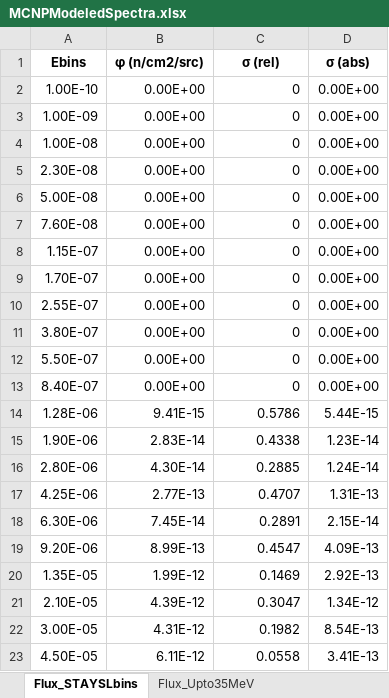
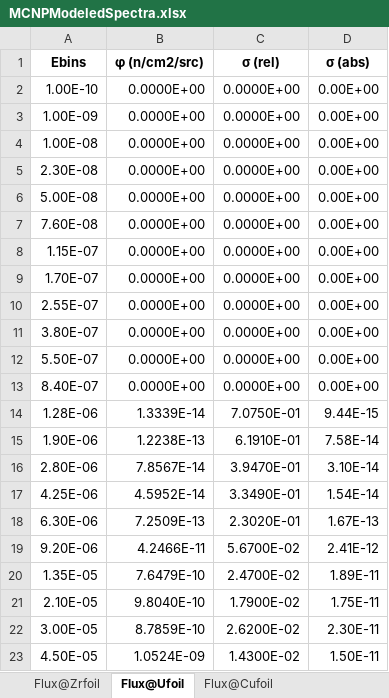
Before and after one commit to 2lambda123/88_Data, an Excel workbook: Simulated/88Inch_Activation/88_Vault_ETA_IRDFF/MCNPModeledSpectra.xlsx, sheet Flux@Ufoil, drawn as a sheet; only a part is shown; values as stored, in another font and other column widths than the file's, no borders; the diff covers the shown part only; the diff names each change by its address in the sheet, - before the commit and + after, or states it on an @@ line.

```diff
--- a/Simulated/88Inch_Activation/88_Vault_ETA_IRDFF/MCNPModeledSpectra.xlsx (sheet Flux@Ufoil)
+++ b/Simulated/88Inch_Activation/88_Vault_ETA_IRDFF/MCNPModeledSpectra.xlsx (sheet Flux@Ufoil)
-sheet tab: Flux_STAYSLbins
+sheet tab: Flux@Ufoil
-sheet tab: Flux_Upto35MeV
+sheet tab: Flux@Zrfoil
+sheet tab: Flux@Cufoil
-B2:B13 (φ (n/cm2/src)): 0.00E+00
+B2:B13 (φ (n/cm2/src)): 0.0000E+00
-C2:C13 (σ (rel)): 0
+C2:C13 (σ (rel)): 0.0000E+00
-B14 (φ (n/cm2/src)): 9.41E-15
+B14 (φ (n/cm2/src)): 1.3339E-14
-C14 (σ (rel)): 0.5786
+C14 (σ (rel)): 7.0750E-01
-D14 (σ (abs)): 5.44E-15
+D14 (σ (abs)): 9.44E-15
-B15 (φ (n/cm2/src)): 2.83E-14
+B15 (φ (n/cm2/src)): 1.2238E-13
-C15 (σ (rel)): 0.4338
+C15 (σ (rel)): 6.1910E-01
-D15 (σ (abs)): 1.23E-14
+D15 (σ (abs)): 7.58E-14
-B16 (φ (n/cm2/src)): 4.30E-14
+B16 (φ (n/cm2/src)): 7.8567E-14
-C16 (σ (rel)): 0.2885
+C16 (σ (rel)): 3.9470E-01
-D16 (σ (abs)): 1.24E-14
+D16 (σ (abs)): 3.10E-14
-B17 (φ (n/cm2/src)): 2.77E-13
+B17 (φ (n/cm2/src)): 4.5952E-14
-C17 (σ (rel)): 0.4707
+C17 (σ (rel)): 3.3490E-01
-D17 (σ (abs)): 1.31E-13
+D17 (σ (abs)): 1.54E-14
-B18 (φ (n/cm2/src)): 7.45E-14
+B18 (φ (n/cm2/src)): 7.2509E-13
-C18 (σ (rel)): 0.2891
+C18 (σ (rel)): 2.3020E-01
-D18 (σ (abs)): 2.15E-14
+D18 (σ (abs)): 1.67E-13
-B19 (φ (n/cm2/src)): 8.99E-13
+B19 (φ (n/cm2/src)): 4.2466E-11
-C19 (σ (rel)): 0.4547
+C19 (σ (rel)): 5.6700E-02
-D19 (σ (abs)): 4.09E-13
+D19 (σ (abs)): 2.41E-12
-B20 (φ (n/cm2/src)): 1.99E-12
+B20 (φ (n/cm2/src)): 7.6479E-10
-C20 (σ (rel)): 0.1469
+C20 (σ (rel)): 2.4700E-02
-D20 (σ (abs)): 2.92E-13
+D20 (σ (abs)): 1.89E-11
-B21 (φ (n/cm2/src)): 4.39E-12
+B21 (φ (n/cm2/src)): 9.8040E-10
-C21 (σ (rel)): 0.3047
+C21 (σ (rel)): 1.7900E-02
-D21 (σ (abs)): 1.34E-12
+D21 (σ (abs)): 1.75E-11
-B22 (φ (n/cm2/src)): 4.31E-12
+B22 (φ (n/cm2/src)): 8.7859E-10
-C22 (σ (rel)): 0.1982
+C22 (σ (rel)): 2.6200E-02
-D22 (σ (abs)): 8.54E-13
+D22 (σ (abs)): 2.30E-11
-B23 (φ (n/cm2/src)): 6.11E-12
+B23 (φ (n/cm2/src)): 1.0524E-09
-C23 (σ (rel)): 0.0558
+C23 (σ (rel)): 1.4300E-02
-D23 (σ (abs)): 3.41E-13
+D23 (σ (abs)): 1.50E-11
```
Also changed, not shown: 1 added row and 333 edited cells elsewhere in this sheet, Simulated/88Inch_Activation/88_Vault/Foils.xlsx, Simulated/88Inch_Activation/88_Vault/MCNPModeledSpectra.xlsx, 26 other files.
